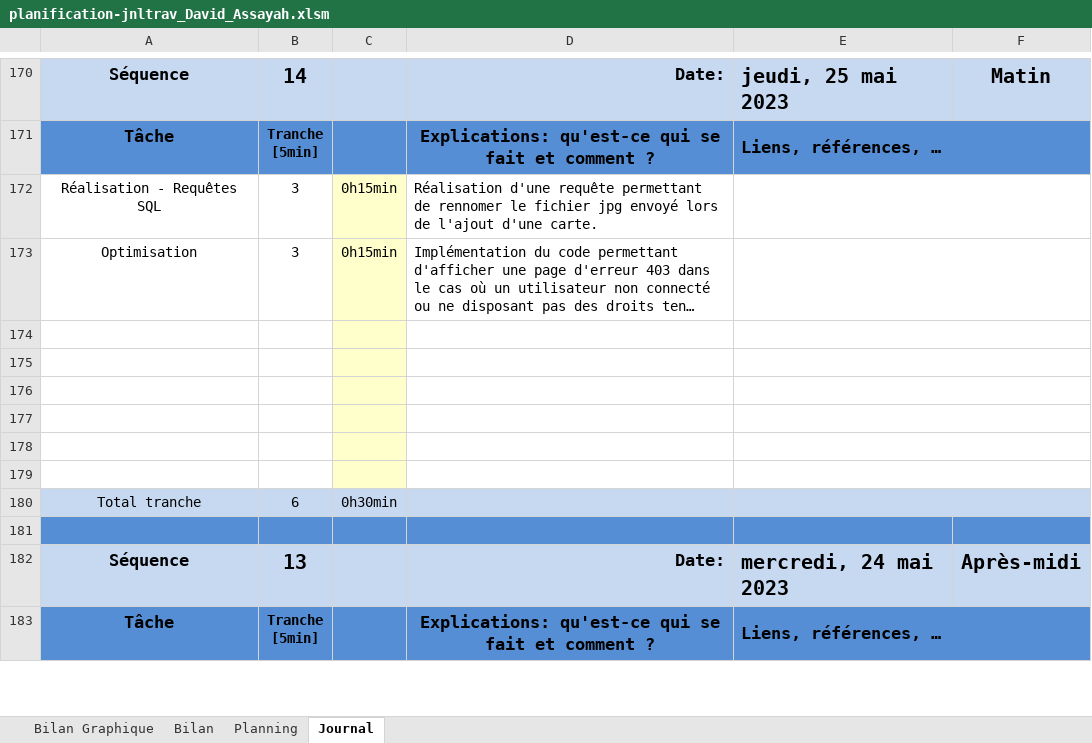
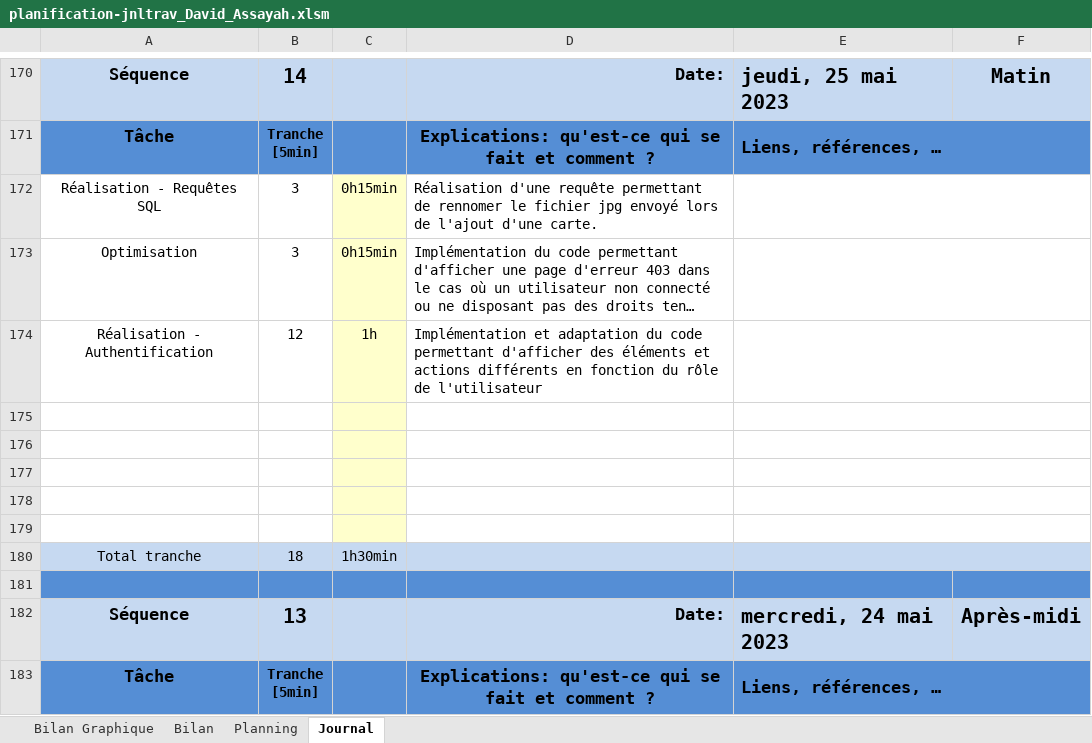
Before and after one commit to davassayah/TPI_David_Assayah_2023, an Excel workbook: doc/planification-jnltrav_David_Assayah.xlsm, sheet Journal, drawn as a sheet; only a part is shown, gaps mark what is left out; long unchanged cells end in …; values as stored, in another font and other column widths than the file's, no borders; charts and pictures and conditional formats not drawn; 1 other sheet too large or unreadable and not compared; removed rows and columns are numbered as before the commit, all else as after; the diff names each change by its address in the sheet, - before the commit and + after, or states it on an @@ line.

Commit message:
Update planification-jnltrav_David_Assayah.xlsm

```diff
--- a/doc/planification-jnltrav_David_Assayah.xlsm (sheet Journal)
+++ b/doc/planification-jnltrav_David_Assayah.xlsm (sheet Journal)
+row 174: Réalisation - Authentification | 12 | 1h | Implémentation et adaptation du code permettant d'afficher des éléments et actions différents en fonction du rôle de l'utilisateur
-row 179: (empty)
-B180: 6
+B180: 18
-C180: 0h30min
+C180: 1h30min
```
Also changed, not shown: formulas that keep their value, charts or pictures.
